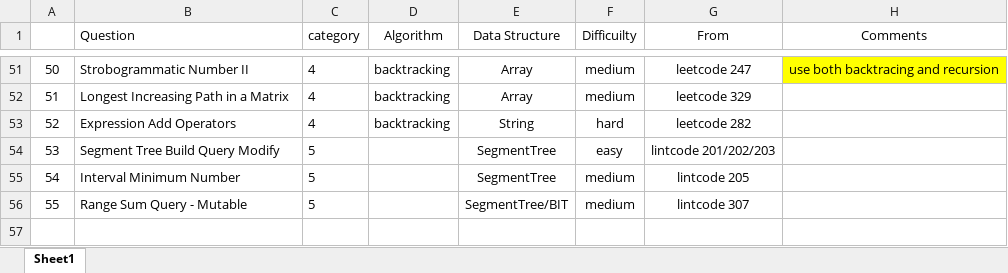
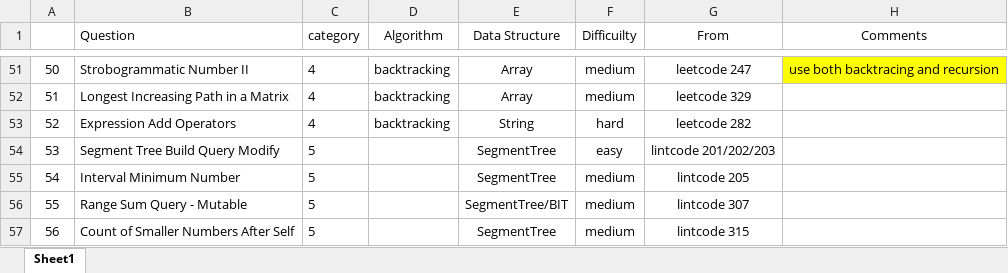
Before and after one commit to jiangbowei2010/Algorithm, an Excel workbook: Question_List.xlsx, sheet Sheet1, drawn as a sheet; only a part is shown, gaps mark what is left out; values as stored, in another font and other column widths than the file's, no borders; the diff names each change by its address in the sheet, - before the commit and + after, or states it on an @@ line.

Commit message:
Segment Tree

```diff
--- a/Question_List.xlsx (sheet Sheet1)
+++ b/Question_List.xlsx (sheet Sheet1)
+row 57: 56 | Count of Smaller Numbers After Self | 5 |  | SegmentTree | medium | lintcode 315
```
Also changed, not shown: 1 other file.
